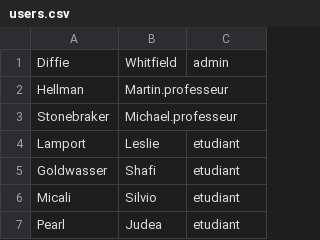
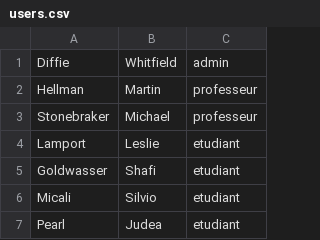
Before and after one commit to clementbosc/FormationModule, a CSV file: db/users.csv, drawn as a sheet; only a part is shown.

Commit message:
roles corriges

```diff
--- a/db/users.csv
+++ b/db/users.csv
@@ -1,4 +1,4 @@
 Diffie,Whitfield,admin
-Hellman,Martin.professeur
-Stonebraker,Michael.professeur
+Hellman,Martin,professeur
+Stonebraker,Michael,professeur
 Lamport,Leslie,etudiant
```
